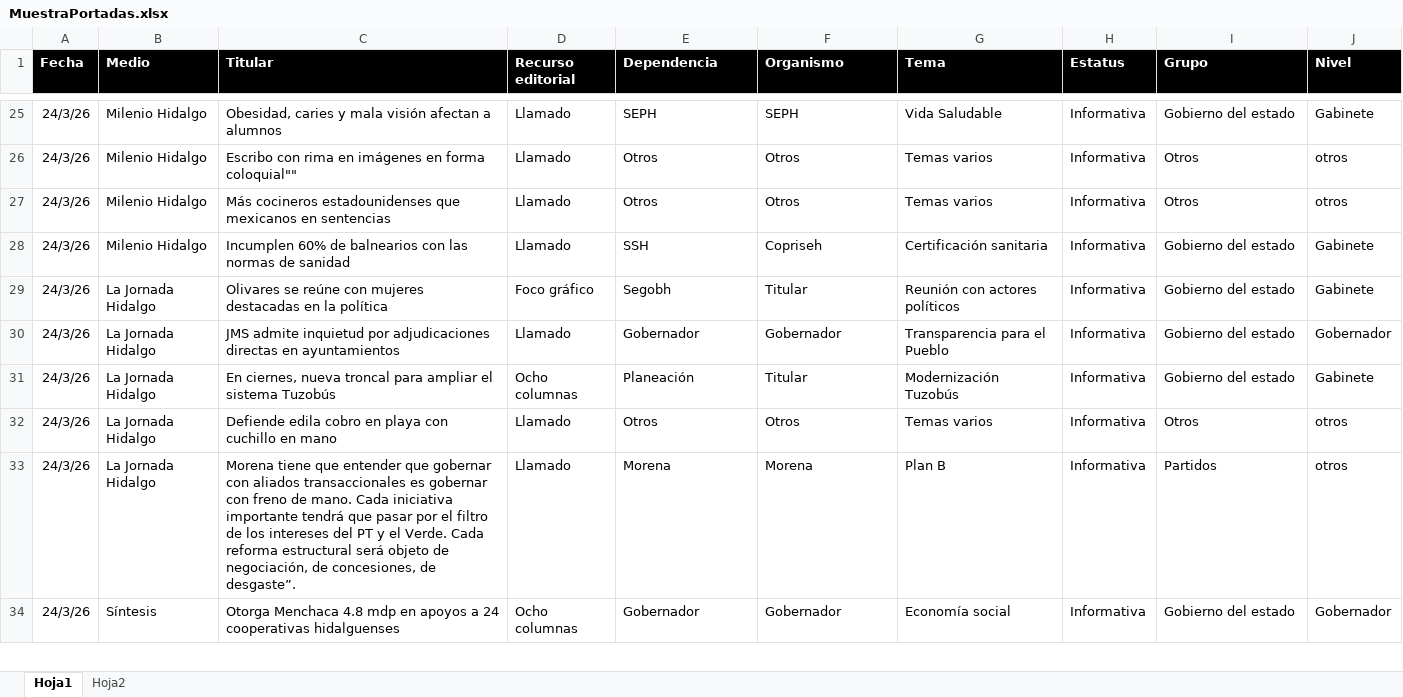
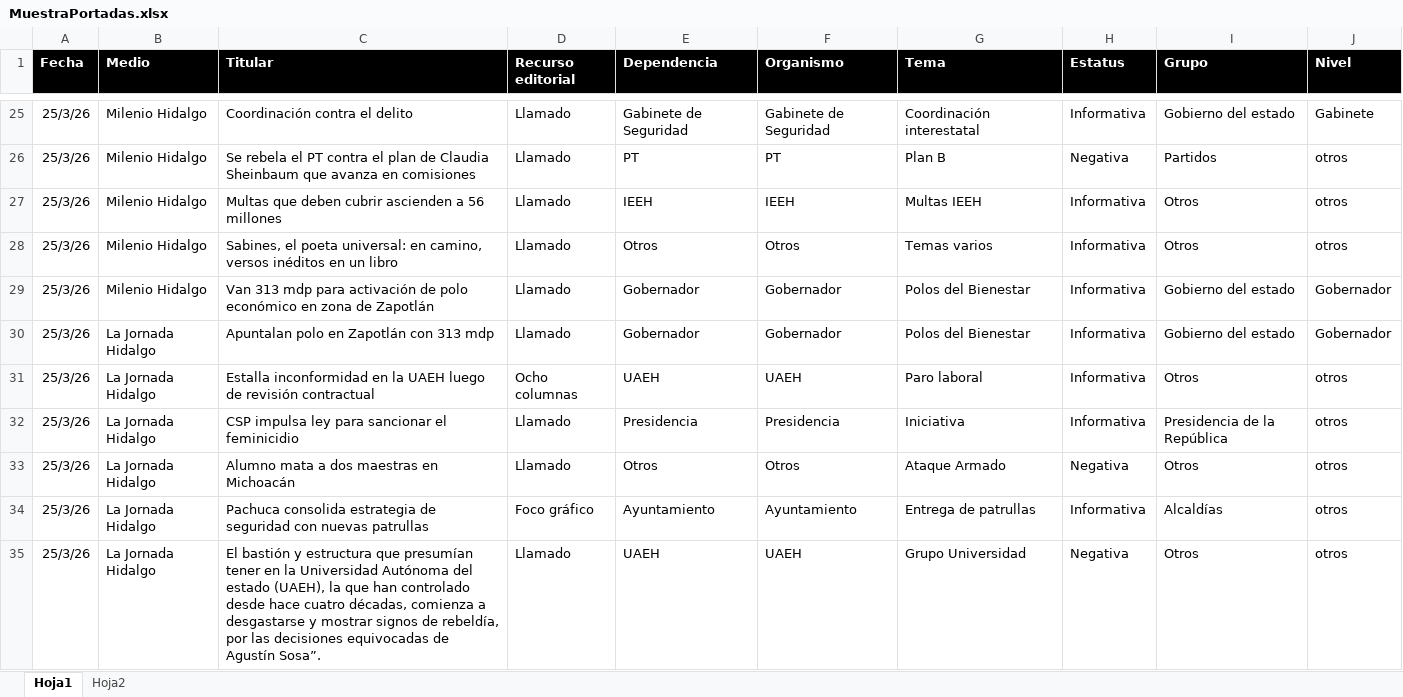
Before and after one commit to thelonious9/Reporteportadas, an Excel workbook: MuestraPortadas.xlsx, sheet Hoja1, drawn as a sheet; only a part is shown, gaps mark what is left out; values as stored, in another font and other column widths than the file's, no borders; table styles not drawn; removed rows and columns are numbered as before the commit, all else as after; the diff covers the shown part only; the diff names each change by its address in the sheet, - before the commit and + after, or states it on an @@ line.

```diff
--- a/MuestraPortadas.xlsx (sheet Hoja1)
+++ b/MuestraPortadas.xlsx (sheet Hoja1)
-A25 (Fecha): 24/3/26
+A25 (Fecha): 25/3/26
-C25 (Titular): Obesidad, caries y mala visión afectan a alumnos
+C25 (Titular): Coordinación contra el delito
-E25 (Dependencia): SEPH
+E25 (Dependencia): Gabinete de Seguridad
-F25 (Organismo): SEPH
+F25 (Organismo): Gabinete de Seguridad
-G25 (Tema): Vida Saludable
+G25 (Tema): Coordinación interestatal
+row 26: 25/3/26 | Milenio Hidalgo | Se rebela el PT contra el plan de Claudia Sheinbaum que avanza en comisiones | Llamado | PT | PT | Plan B | Negativa | Partidos | otros
-A27:A29 (Fecha): 24/3/26
+A27:A29 (Fecha): 25/3/26
-C27 (Titular): Escribo con rima en imágenes en forma coloquial""
+C27 (Titular): Multas que deben cubrir ascienden a 56 millones
-E27 (Dependencia): Otros
+E27 (Dependencia): IEEH
-F27 (Organismo): Otros
+F27 (Organismo): IEEH
-G27 (Tema): Temas varios
+G27 (Tema): Multas IEEH
-C28 (Titular): Más cocineros estadounidenses que mexicanos en sentencias
+C28 (Titular): Sabines, el poeta universal: en camino, versos inéditos en un libro
-C29 (Titular): Incumplen 60% de balnearios con las normas de sanidad
+C29 (Titular): Van 313 mdp para activación de polo económico en zona de Zapotlán
-E29 (Dependencia): SSH
+E29 (Dependencia): Gobernador
-F29 (Organismo): Copriseh
+F29 (Organismo): Gobernador
-G29 (Tema): Certificación sanitaria
+G29 (Tema): Polos del Bienestar
-J29 (Nivel): Gabinete
+J29 (Nivel): Gobernador
-row 29: 24/3/26 | La Jornada Hidalgo | Olivares se reúne con mujeres destacadas en la política | Foco gráfico | Segobh | Titular | Reunión con actores políticos | Informativa | Gobierno del estado | Gabinete
-A30 (Fecha): 24/3/26
+A30 (Fecha): 25/3/26
-C30 (Titular): JMS admite inquietud por adjudicaciones directas en ayuntamientos
+C30 (Titular): Apuntalan polo en Zapotlán con 313 mdp
-G30 (Tema): Transparencia para el Pueblo
+G30 (Tema): Polos del Bienestar
-row 31: 24/3/26 | La Jornada Hidalgo | En ciernes, nueva troncal para ampliar el sistema Tuzobús | Ocho columnas | Planeación | Titular | Modernización Tuzobús | Informativa | Gobierno del estado | Gabinete
+row 31: 25/3/26 | La Jornada Hidalgo | Estalla inconformidad en la UAEH luego de revisión contractual | Ocho columnas | UAEH | UAEH | Paro laboral | Informativa | Otros | otros
+row 32: 25/3/26 | La Jornada Hidalgo | CSP impulsa ley para sancionar el feminicidio | Llamado | Presidencia | Presidencia | Iniciativa | Informativa | Presidencia de la República | otros
-A33 (Fecha): 24/3/26
+A33 (Fecha): 25/3/26
-C33 (Titular): Defiende edila cobro en playa con cuchillo en mano
+C33 (Titular): Alumno mata a dos maestras en Michoacán
-G33 (Tema): Temas varios
+G33 (Tema): Ataque Armado
-H33 (Estatus): Informativa
+H33 (Estatus): Negativa
-row 33: 24/3/26 | La Jornada Hidalgo | Morena tiene que entender que gobernar con aliados transaccionales es gobernar con freno de mano. Cada iniciativa importante tendrá que pasar por el filtro de los intereses del PT y el Verde. Cada reforma estructural será objeto de negociación, de concesiones, de desgaste”. | Llamado | Morena | Morena | Plan B | Informativa | Partidos | otros
-row 34: 24/3/26 | Síntesis | Otorga Menchaca 4.8 mdp en apoyos a 24 cooperativas hidalguenses | Ocho columnas | Gobernador | Gobernador | Economía social | Informativa | Gobierno del estado | Gobernador
+row 34: 25/3/26 | La Jornada Hidalgo | Pachuca consolida estrategia de seguridad con nuevas patrullas | Foco gráfico | Ayuntamiento | Ayuntamiento | Entrega de patrullas | Informativa | Alcaldías | otros
+row 35: 25/3/26 | La Jornada Hidalgo | El bastión y estructura que presumían tener en la Universidad Autónoma del estado (UAEH), la que han controlado desde hace cuatro décadas, comienza a desgastarse y mostrar signos de rebeldía, por las decisiones equivocadas de Agustín Sosa”. | Llamado | UAEH | UAEH | Grupo Universidad | Negativa | Otros | otros
```
Also changed, not shown: 23 added rows, 33 removed rows and 81 edited cells elsewhere in this sheet, 5 other files.
